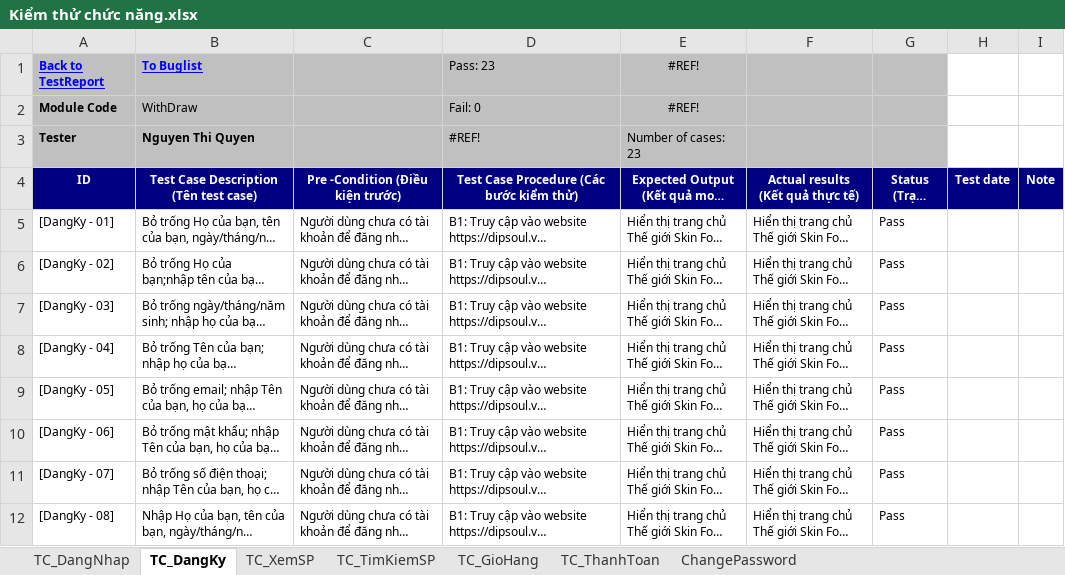
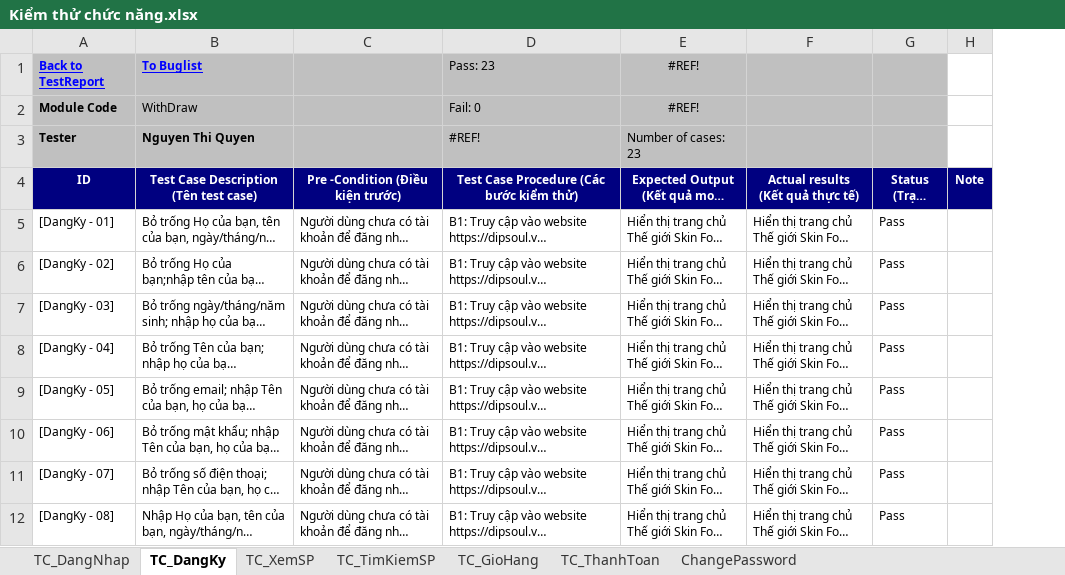
Before and after one commit to ngthiquyen/DA3_TestAutomation, an Excel workbook: docs/Kiểm thử chức năng.xlsx, sheet TC_DangKy, drawn as a sheet; only a part is shown; long unchanged cells end in …; values as stored, in another font and other column widths than the file's, no borders; the diff names each change by its address in the sheet, - before the commit and + after, or states it on an @@ line.

```diff
--- a/docs/Kiểm thử chức năng.xlsx (sheet TC_DangKy)
+++ b/docs/Kiểm thử chức năng.xlsx (sheet TC_DangKy)
-column H (Test date), empty
```
Also changed, not shown: sheet TC_GioHang, sheet TC_ThanhToan, sheet ChangePassword, sheet TC_TimKiemSP, sheet TC_DangNhap, formulas that keep their value, target/test-classes/Data_Test.xlsx, target/test-classes/Test_Results.xlsx, 22 other files.
